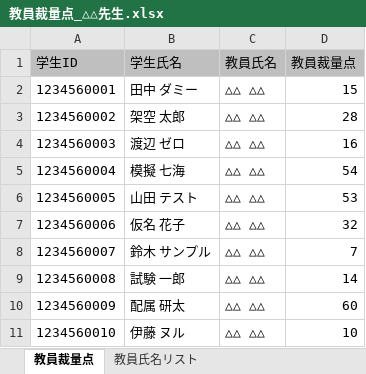
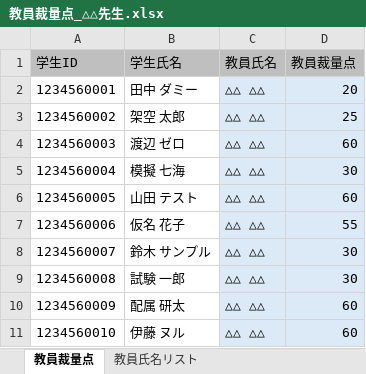
Before and after one commit to dfukagaw28/ducis-lab-assignment, an Excel workbook: samples/教員裁量点_△△先生.xlsx, sheet 教員裁量点, drawn as a sheet; values as stored, in another font and other column widths than the file's, no borders; the diff names each change by its address in the sheet, - before the commit and + after, or states it on an @@ line.

```diff
--- a/samples/教員裁量点_△△先生.xlsx (sheet 教員裁量点)
+++ b/samples/教員裁量点_△△先生.xlsx (sheet 教員裁量点)
-C2:D11 fill: none
+C2:D11 fill: #DCEAF7
-D2 (教員裁量点): 15
+D2 (教員裁量点): 20
-D3 (教員裁量点): 28
+D3 (教員裁量点): 25
-D4 (教員裁量点): 16
+D4 (教員裁量点): 60
-D5 (教員裁量点): 54
+D5 (教員裁量点): 30
-D6 (教員裁量点): 53
+D6 (教員裁量点): 60
-D7 (教員裁量点): 32
+D7 (教員裁量点): 55
-D8 (教員裁量点): 7
+D8 (教員裁量点): 30
-D9 (教員裁量点): 14
+D9 (教員裁量点): 30
-D11 (教員裁量点): 10
+D11 (教員裁量点): 60
```
Also changed, not shown: samples/教員裁量点_□□先生.xlsx, samples/教員裁量点_◇◇先生.xlsx, 22 other files.
